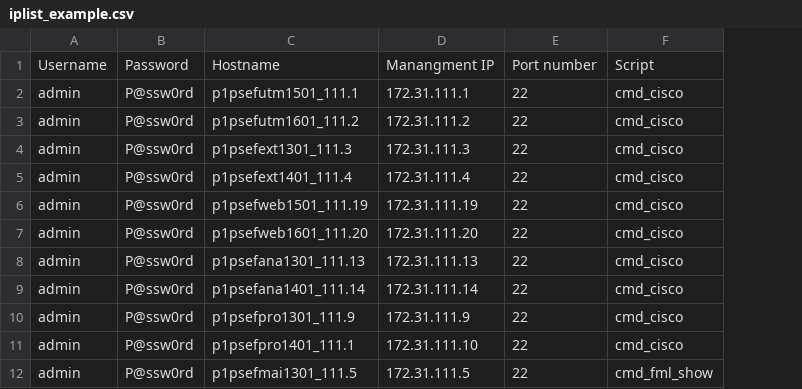
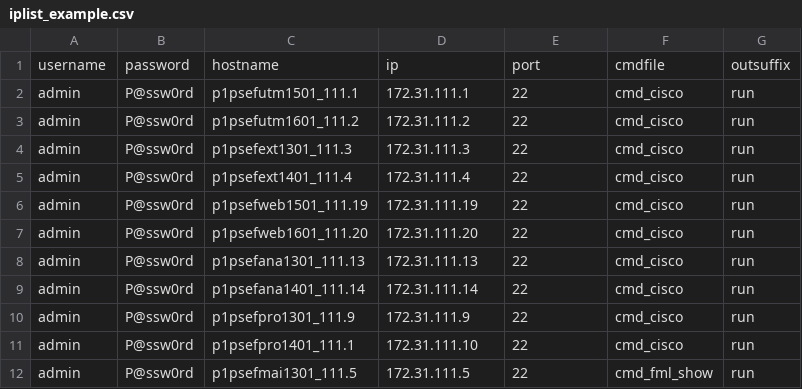
Before and after one commit to kkyick2/plink_backup_script, a CSV file: config/iplist_example.csv, drawn as a sheet; only a part is shown; removed rows and columns are numbered as before the commit, all else as after; the diff names each change by its address in the sheet, - before the commit and + after, or states it on an @@ line.

```diff
--- a/config/iplist_example.csv
+++ b/config/iplist_example.csv
+column G, rows 2-12: all run
-row 1: Username | Password | Hostname | Manangment IP | Port number | Script
+row 1: username | password | hostname | ip | port | cmdfile | outsuffix
```
Also changed, not shown: 31 other files.
